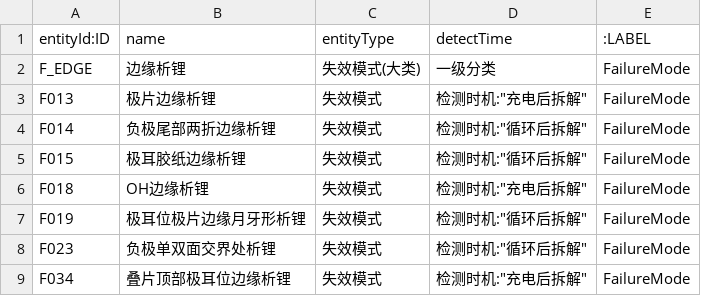
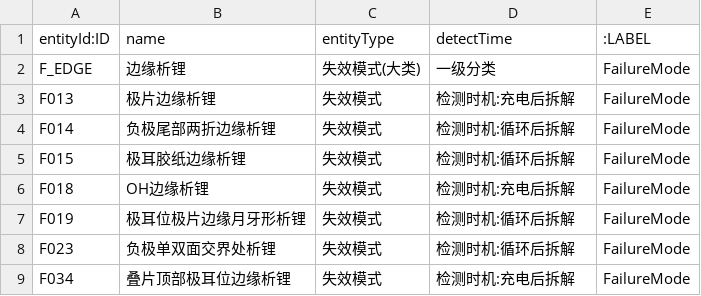
Before and after one commit to Ninatuzi/-, a CSV file: neo4j_import_edge_lithium_plating/nodes_failure_mode.csv, drawn as a sheet.

```diff
--- a/neo4j_import_edge_lithium_plating/nodes_failure_mode.csv
+++ b/neo4j_import_edge_lithium_plating/nodes_failure_mode.csv
@@ -2,8 +2,8 @@ entityId:ID,name,entityType,detectTime,:LABEL
 F_EDGE,边缘析锂,失效模式(大类),一级分类,FailureMode
-F013,极片边缘析锂,失效模式,检测时机:"充电后拆解",FailureMode
-F014,负极尾部两折边缘析锂,失效模式,检测时机:"循环后拆解",FailureMode
-F015,极耳胶纸边缘析锂,失效模式,检测时机:"循环后拆解",FailureMode
-F018,OH边缘析锂,失效模式,检测时机:"充电后拆解",FailureMode
-F019,极耳位极片边缘月牙形析锂,失效模式,检测时机:"循环后拆解",FailureMode
-F023,负极单双面交界处析锂,失效模式,检测时机:"循环后拆解",FailureMode
-F034,叠片顶部极耳位边缘析锂,失效模式,检测时机:"充电后拆解",FailureMode
+F013,极片边缘析锂,失效模式,检测时机:充电后拆解,FailureMode
+F014,负极尾部两折边缘析锂,失效模式,检测时机:循环后拆解,FailureMode
+F015,极耳胶纸边缘析锂,失效模式,检测时机:循环后拆解,FailureMode
+F018,OH边缘析锂,失效模式,检测时机:充电后拆解,FailureMode
+F019,极耳位极片边缘月牙形析锂,失效模式,检测时机:循环后拆解,FailureMode
+F023,负极单双面交界处析锂,失效模式,检测时机:循环后拆解,FailureMode
+F034,叠片顶部极耳位边缘析锂,失效模式,检测时机:充电后拆解,FailureMode
```
Also changed, not shown: neo4j_import_mechanical_fracture/nodes_design_param.csv, neo4j_import_mechanical_fracture/nodes_failure_mode.csv, 3 other files.
